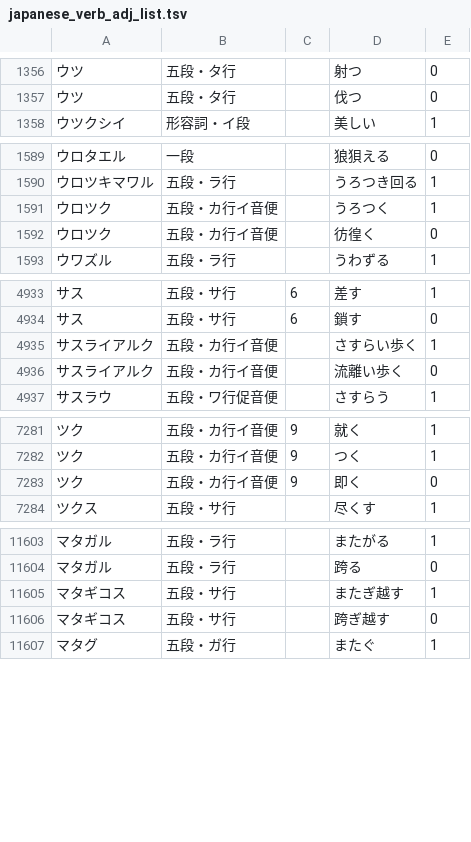
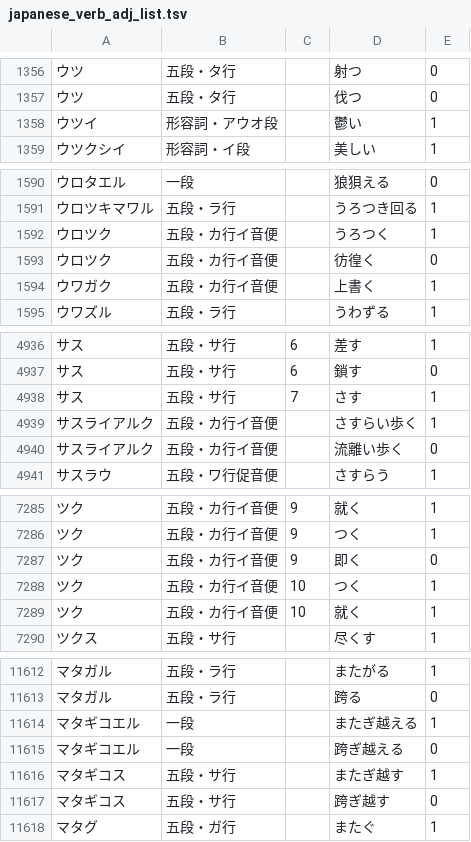
Before and after one commit to hiroshi-manabe/japanese_verb_adj_list, a TSV file: japanese_verb_adj_list.tsv, drawn as a sheet; only a part is shown, gaps mark what is left out; the diff covers the shown part only.

Commit message:
Updated.

```diff
--- a/japanese_verb_adj_list.tsv
+++ b/japanese_verb_adj_list.tsv
@@ -1357,2 +1357,3 @@
 ウツ	五段・タ行		伐つ	0
+ウツイ	形容詞・アウオ段		鬱い	1
 ウツクシイ	形容詞・イ段		美しい	1
@@ -1592,2 +1593,3 @@
 ウロツク	五段・カ行イ音便		彷徨く	0
+ウワガク	五段・カ行イ音便		上書く	1
 ウワズル	五段・ラ行		うわずる	1
@@ -4934,2 +4937,3 @@
 サス	五段・サ行	6	鎖す	0
+サス	五段・サ行	7	さす	1
 サスライアルク	五段・カ行イ音便		さすらい歩く	1
@@ -7283,2 +7287,4 @@
 ツク	五段・カ行イ音便	9	即く	0
+ツク	五段・カ行イ音便	10	つく	1
+ツク	五段・カ行イ音便	10	就く	1
 ツクス	五段・サ行		尽くす	1
@@ -11604,2 +11613,4 @@
 マタガル	五段・ラ行		跨る	0
+マタギコエル	一段		またぎ越える	1
+マタギコエル	一段		跨ぎ越える	0
 マタギコス	五段・サ行		またぎ越す	1
```
Also changed, not shown: 5 added rows, 6 moved rows and 1 edited cell elsewhere in this file.
